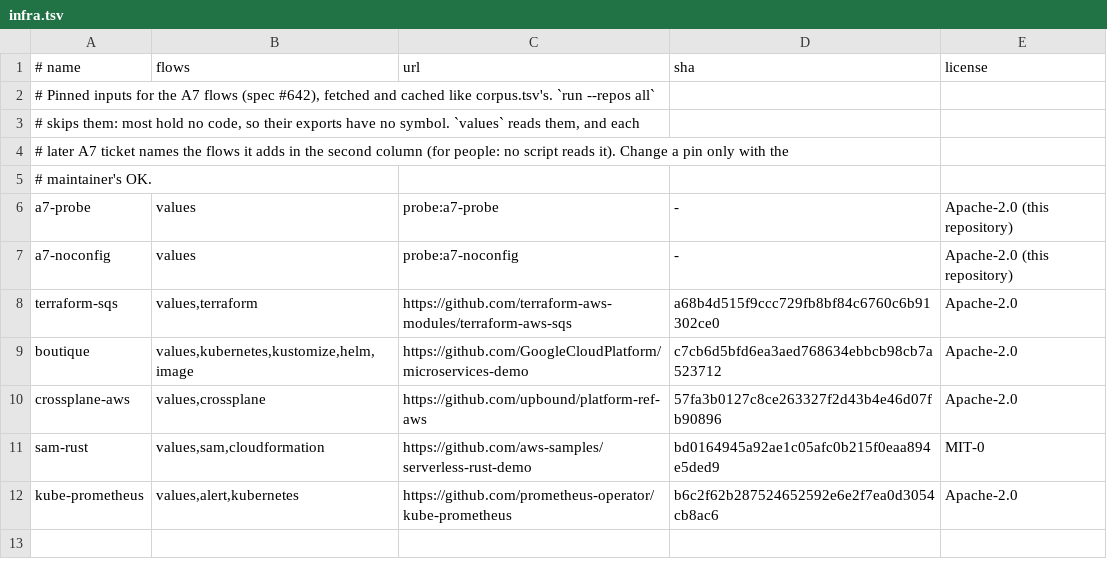
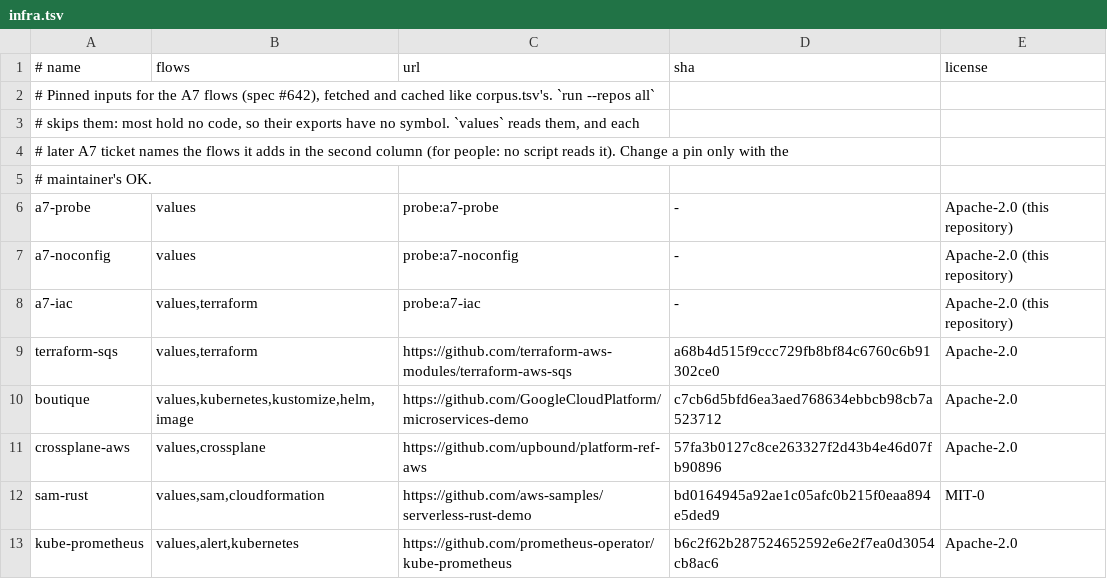
Before and after one commit to ClaudioMascaro/meada, a TSV file: .claude/skills/prove-meada/scripts/infra.tsv, drawn as a sheet; the diff names each change by its address in the sheet, - before the commit and + after, or states it on an @@ line.

Commit message:
feat(index): model Terraform resources, data blocks and module calls as IaC nodes with references (#649)

```diff
--- a/.claude/skills/prove-meada/scripts/infra.tsv
+++ b/.claude/skills/prove-meada/scripts/infra.tsv
+row 8: a7-iac | values,terraform | probe:a7-iac | - | Apache-2.0 (this repository)
```
Also changed, not shown: 49 other files.
